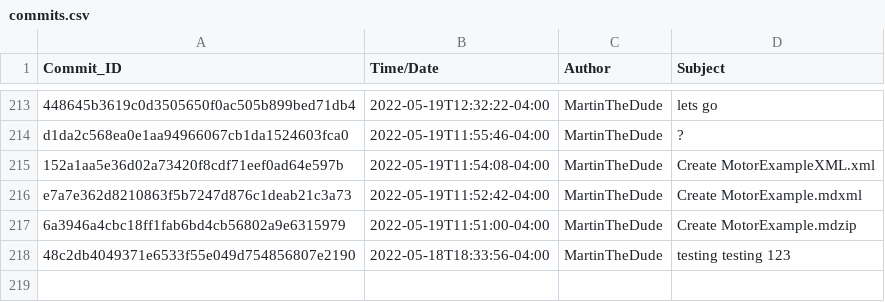
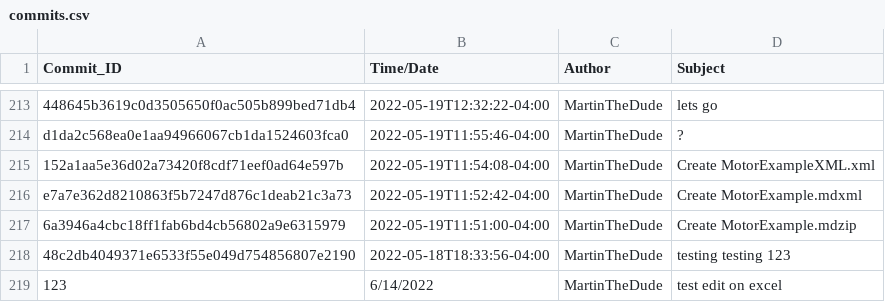
Before and after one commit to MartinTheDude/testingMagicDraw, a CSV file: commits.csv, drawn as a sheet; only a part is shown, gaps mark what is left out; the diff names each change by its address in the sheet, - before the commit and + after, or states it on an @@ line.

Commit message:
Update commits.csv

```diff
--- a/commits.csv
+++ b/commits.csv
+row 219: 123 | 6/14/2022 | MartinTheDude | test edit on excel
```
